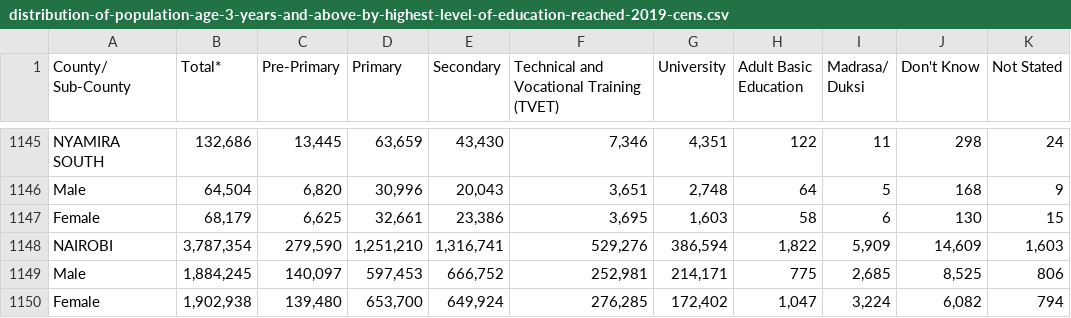
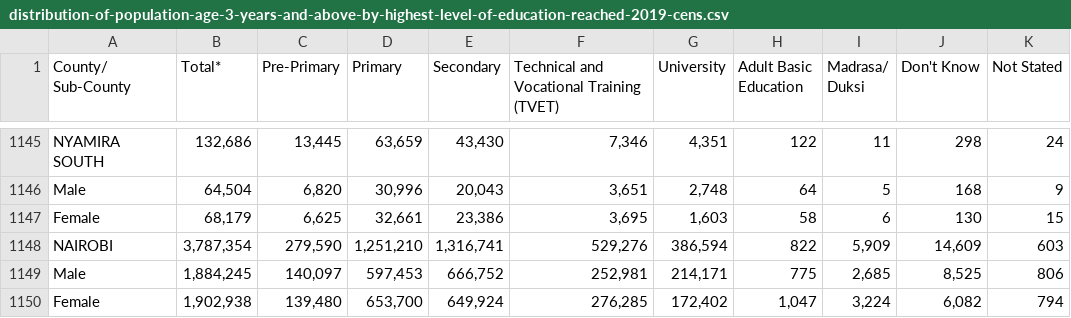
Before and after one commit to ChiriKamau/soma, a CSV file: data/distribution-of-population-age-3-years-and-above-by-highest-level-of-education-reached-2019-cens.csv, drawn as a sheet; only a part is shown, gaps mark what is left out.

Commit message:
renamed agin Nairobi

```diff
--- a/data/distribution-of-population-age-3-years-and-above-by-highest-level-of-education-reached-2019-cens.csv
+++ b/data/distribution-of-population-age-3-years-and-above-by-highest-level-of-education-reached-2019-cens.csv
@@ -1147,3 +1147,3 @@ Male,"64,504","6,820","30,996","20,043","3,651","2,748",64,5,168,9
 Female,"68,179","6,625","32,661","23,386","3,695","1,603",58,6,130,15
-NAIROBI, "3,787,354","279,590","1,251,210","1,316,741","529,276","386,594","1,822","5,909","14,609","1,603"
+NAIROBI,"3,787,354","279,590","1,251,210","1,316,741","529,276","386,594",822,"5,909","14,609",603
 Male,"1,884,245","140,097","597,453","666,752","252,981","214,171",775,"2,685","8,525",806
```
